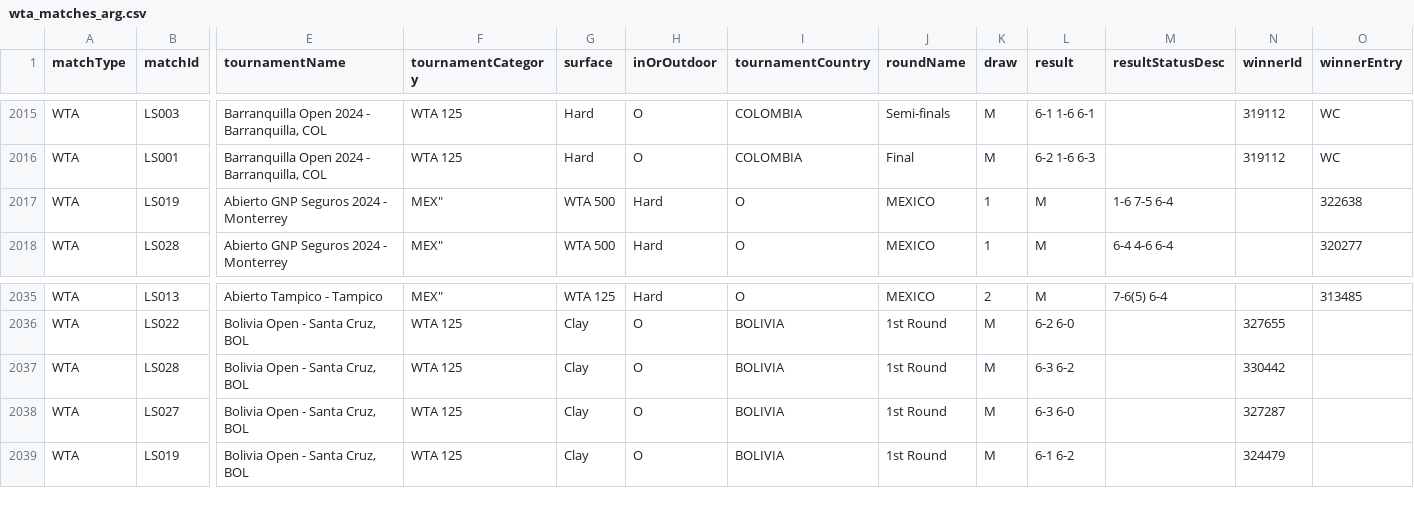
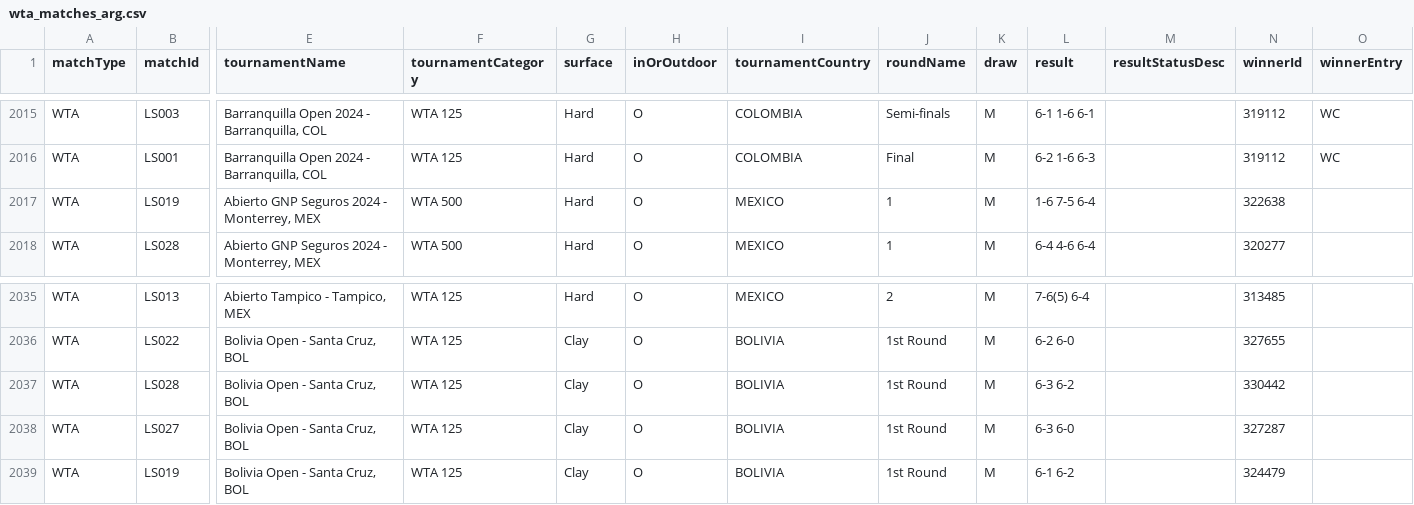
Before and after one commit to tomistgg/tenis-fem-arg, a CSV file: data/wta_matches_arg.csv, drawn as a sheet; only a part is shown, gaps mark what is left out; the diff covers the shown part only; the diff names each change by its address in the sheet, - before the commit and + after, or states it on an @@ line.

```diff
--- a/data/wta_matches_arg.csv
+++ b/data/wta_matches_arg.csv
-E2017:E2018 (tournamentName): Abierto GNP Seguros 2024 - Monterrey
+E2017:E2018 (tournamentName): Abierto GNP Seguros 2024 - Monterrey, MEX
-F2017:F2018 (tournamentCategory): MEX"
+F2017:F2018 (tournamentCategory): WTA 500
-G2017:G2018 (surface): WTA 500
+G2017:G2018 (surface): Hard
-H2017:H2018 (inOrOutdoor): Hard
+H2017:H2018 (inOrOutdoor): O
-I2017:I2018 (tournamentCountry): O
+I2017:I2018 (tournamentCountry): MEXICO
-J2017:J2018 (roundName): MEXICO
+J2017:J2018 (roundName): 1
-K2017:K2018 (draw): 1
+K2017:K2018 (draw): M
-L2017 (result): M
+L2017 (result): 1-6 7-5 6-4
-M2017 (resultStatusDesc): 1-6 7-5 6-4
+M2017 (resultStatusDesc): (empty)
-N2017 (winnerId): (empty)
+N2017 (winnerId): 322638
-O2017 (winnerEntry): 322638
+O2017 (winnerEntry): (empty)
-L2018 (result): M
+L2018 (result): 6-4 4-6 6-4
-M2018 (resultStatusDesc): 6-4 4-6 6-4
+M2018 (resultStatusDesc): (empty)
-N2018 (winnerId): (empty)
+N2018 (winnerId): 320277
-O2018 (winnerEntry): 320277
+O2018 (winnerEntry): (empty)
-E2035 (tournamentName): Abierto Tampico - Tampico
+E2035 (tournamentName): Abierto Tampico - Tampico, MEX
-F2035 (tournamentCategory): MEX"
+F2035 (tournamentCategory): WTA 125
-G2035 (surface): WTA 125
+G2035 (surface): Hard
-H2035 (inOrOutdoor): Hard
+H2035 (inOrOutdoor): O
-I2035 (tournamentCountry): O
+I2035 (tournamentCountry): MEXICO
-J2035 (roundName): MEXICO
+J2035 (roundName): 2
-K2035 (draw): 2
+K2035 (draw): M
-L2035 (result): M
+L2035 (result): 7-6(5) 6-4
-M2035 (resultStatusDesc): 7-6(5) 6-4
+M2035 (resultStatusDesc): (empty)
-N2035 (winnerId): (empty)
+N2035 (winnerId): 313485
-O2035 (winnerEntry): 313485
+O2035 (winnerEntry): (empty)
```
Also changed, not shown: 128 edited cells elsewhere in this file, 4 other files.
